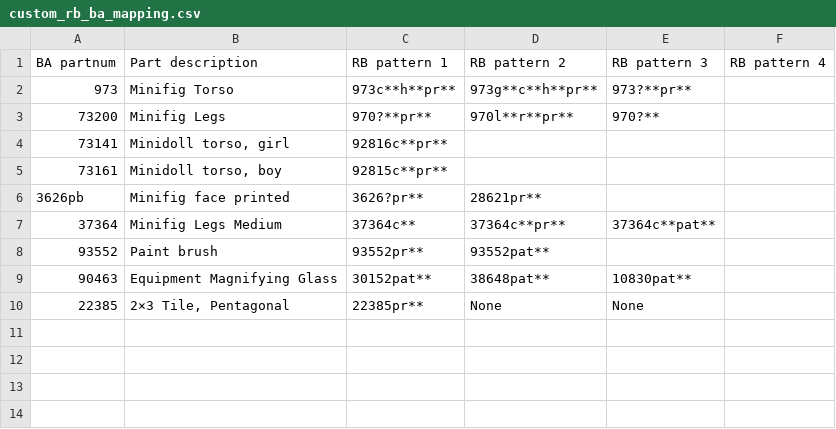
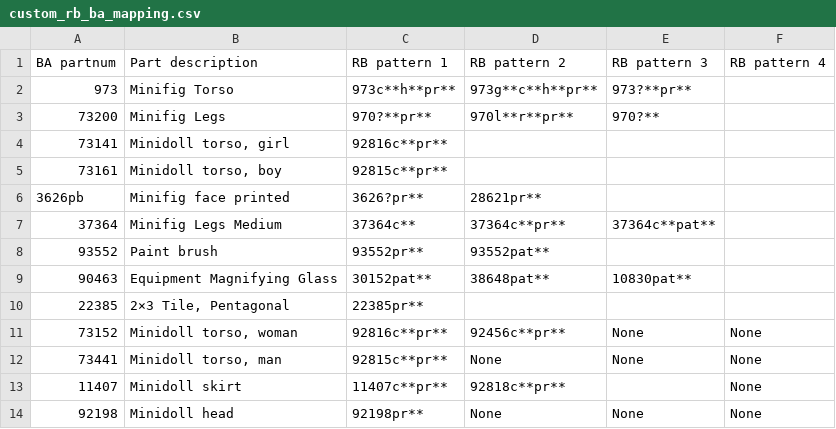
Before and after one commit to dvpfig/rebrickable-storage, a CSV file: resources/custom_rb_ba_mapping.csv, drawn as a sheet.

Commit message:
added secondary location showing. re-structured page 4 functions to find parts.

```diff
--- a/resources/custom_rb_ba_mapping.csv
+++ b/resources/custom_rb_ba_mapping.csv
@@ -9,2 +9,8 @@ BA partnum,Part description,RB pattern 1,RB pattern 2,RB pattern 3,RB pattern 4
 90463,Equipment Magnifying Glass,30152pat**,38648pat**,10830pat**,
-22385,"2×3 Tile, Pentagonal",22385pr**,None,None,
+22385,"2×3 Tile, Pentagonal",22385pr**,,,
+73152,"Minidoll torso, woman","
+92816c**pr**",92456c**pr**,None,None
+73441,"Minidoll torso, man","
+92815c**pr**",None,None,None
+11407,Minidoll skirt,11407c**pr**,92818c**pr**,,None
+92198,Minidoll head,92198pr**,None,None,None
```
Also changed, not shown: 4 other files.
